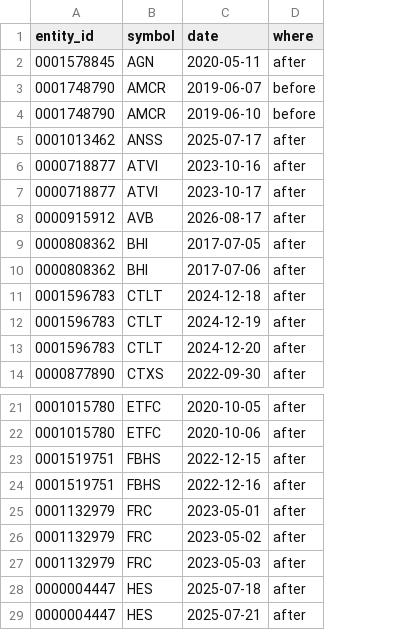
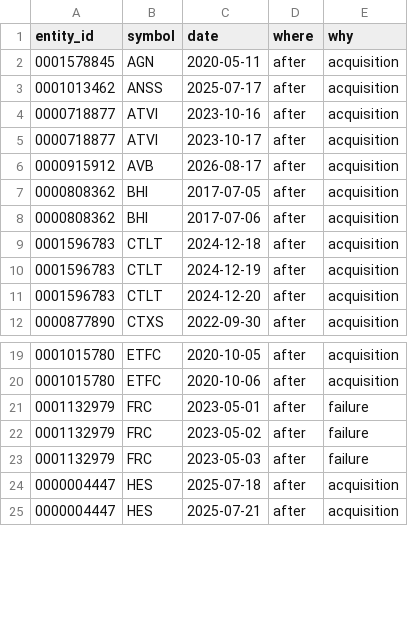
Before and after one commit to syedhamza2135/chrono-trader, a CSV file: research/audit/member_days_without_bars.csv, drawn as a sheet; only a part is shown, gaps mark what is left out; removed rows and columns are numbered as before the commit, all else as after; the diff names each change by its address in the sheet, - before the commit and + after, or states it on an @@ line.

```diff
--- a/research/audit/member_days_without_bars.csv
+++ b/research/audit/member_days_without_bars.csv
+column E (why), rows 2-12: all acquisition; rows 19-25: acquisition | acquisition | failure | failure | failure | acquisition | acquisition
-row 3: 0001748790 | AMCR | 2019-06-07 | before
-row 4: 0001748790 | AMCR | 2019-06-10 | before
-row 23: 0001519751 | FBHS | 2022-12-15 | after
-row 24: 0001519751 | FBHS | 2022-12-16 | after
```
Also changed, not shown: reference/identity.csv, reference/identity_fixes.csv, 31 other files.
